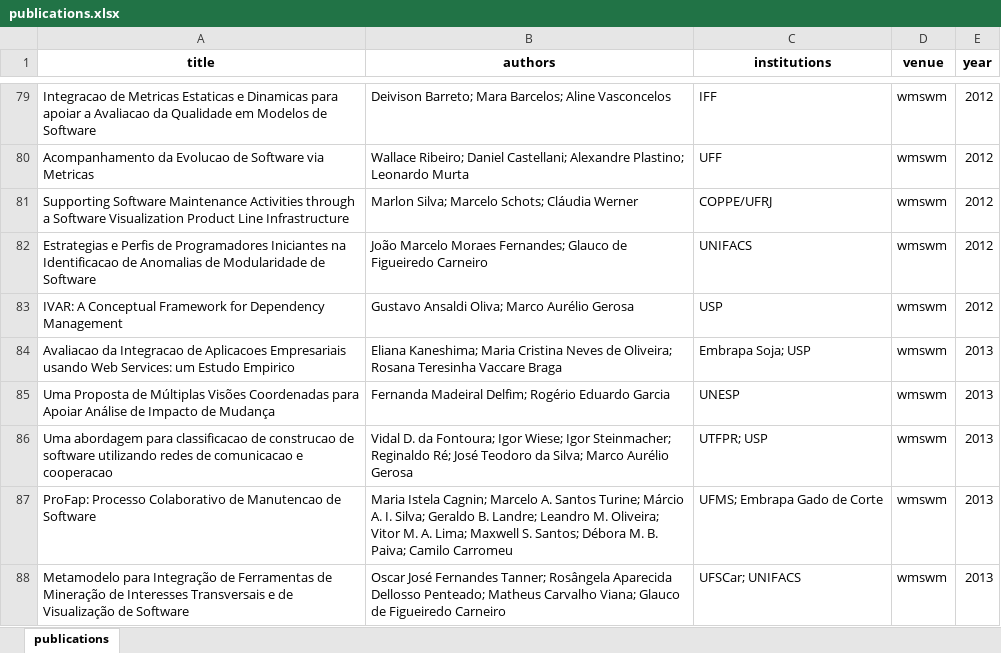
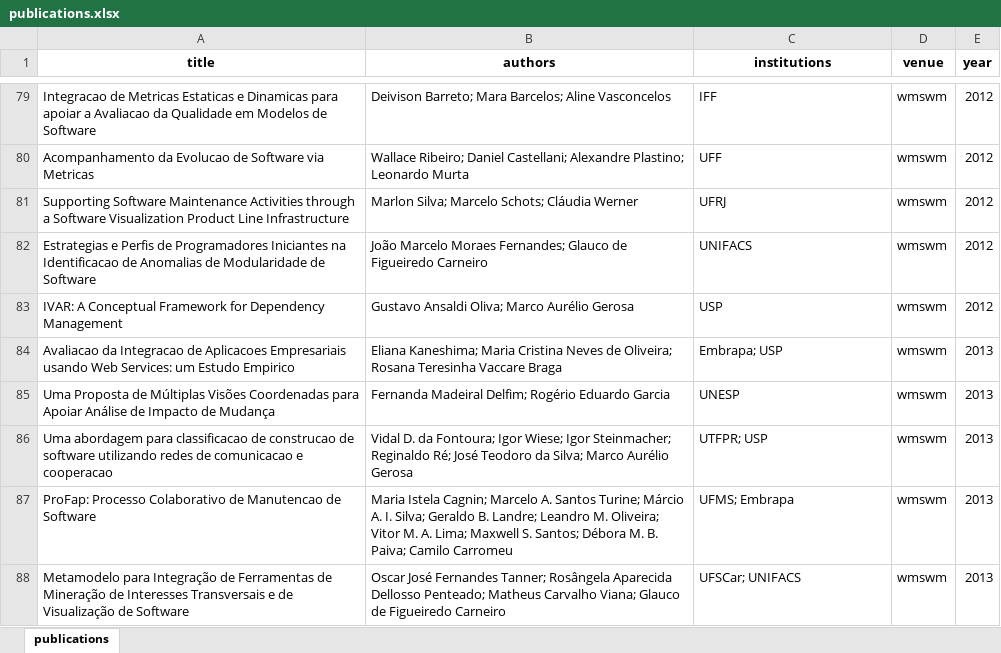
Before and after one commit to gems-uff/vem, an Excel workbook: publications.xlsx, sheet publications, drawn as a sheet; only a part is shown, gaps mark what is left out; values as stored, in another font and other column widths than the file's, no borders; charts and pictures not drawn; the diff covers the shown part only; the diff names each change by its address in the sheet, - before the commit and + after, or states it on an @@ line.

Commit message:
Adds publications from 2019 to 2021

```diff
--- a/publications.xlsx (sheet publications)
+++ b/publications.xlsx (sheet publications)
-C81 (institutions): COPPE/UFRJ
+C81 (institutions): UFRJ
-C84 (institutions): Embrapa Soja; USP
+C84 (institutions): Embrapa; USP
-C87 (institutions): UFMS; Embrapa Gado de Corte
+C87 (institutions): UFMS; Embrapa
```
Also changed, not shown: 30 added rows and 28 edited cells elsewhere in this sheet.
